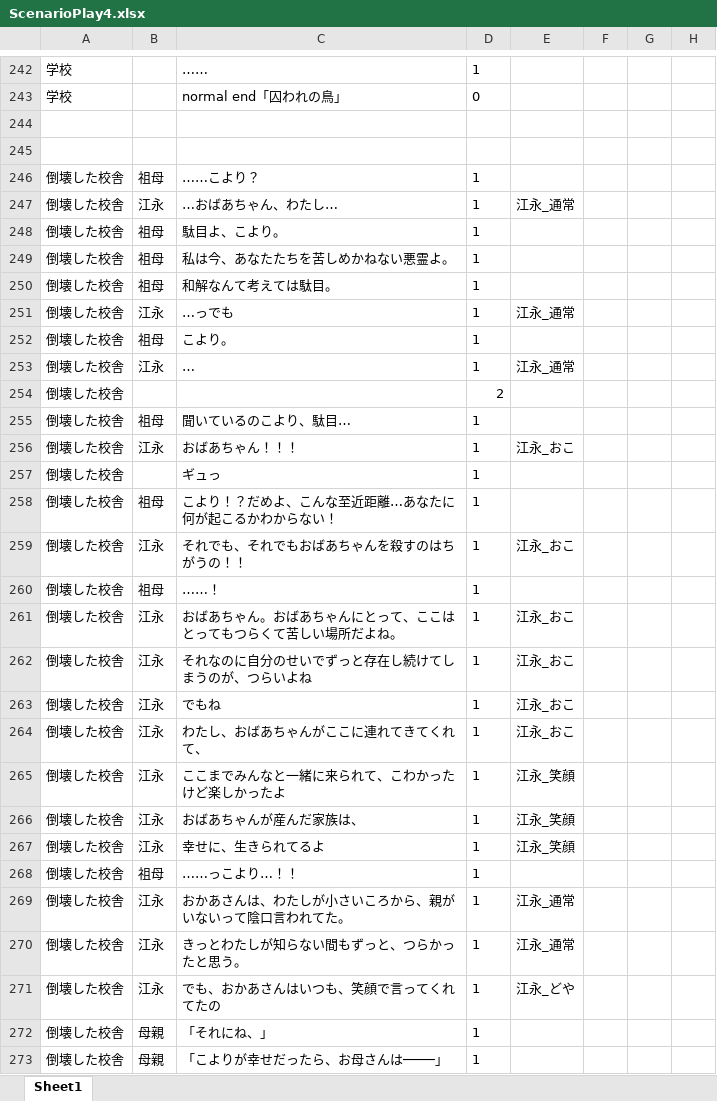
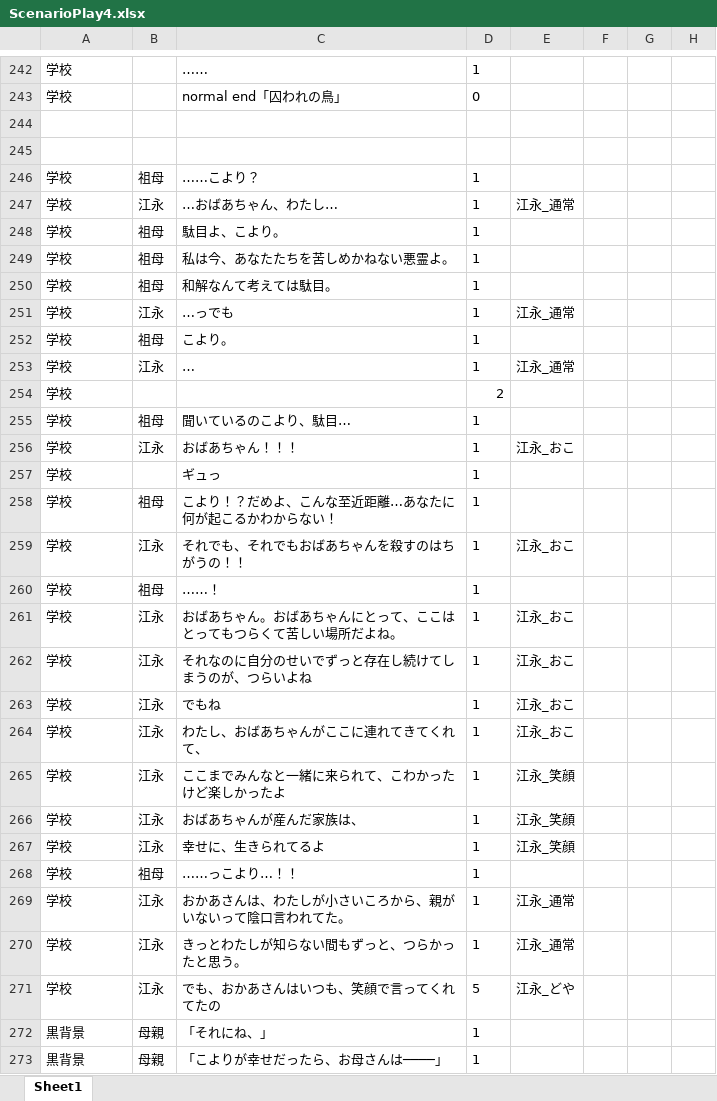
Before and after one commit to yofu-rion/kiwiSisters, an Excel workbook: scenario/ScenarioPlay4.xlsx, sheet Sheet1, drawn as a sheet; only a part is shown, gaps mark what is left out; values as stored, in another font and other column widths than the file's, no borders; the diff covers the shown part only; the diff names each change by its address in the sheet, - before the commit and + after, or states it on an @@ line.

```diff
--- a/scenario/ScenarioPlay4.xlsx (sheet Sheet1)
+++ b/scenario/ScenarioPlay4.xlsx (sheet Sheet1)
-A246:A271: 倒壊した校舎
+A246:A271: 学校
-D271: 1
+D271: 5
-A272:A273: 倒壊した校舎
+A272:A273: 黒背景
```
Also changed, not shown: 50 edited cells elsewhere in this sheet, 3 other files.
